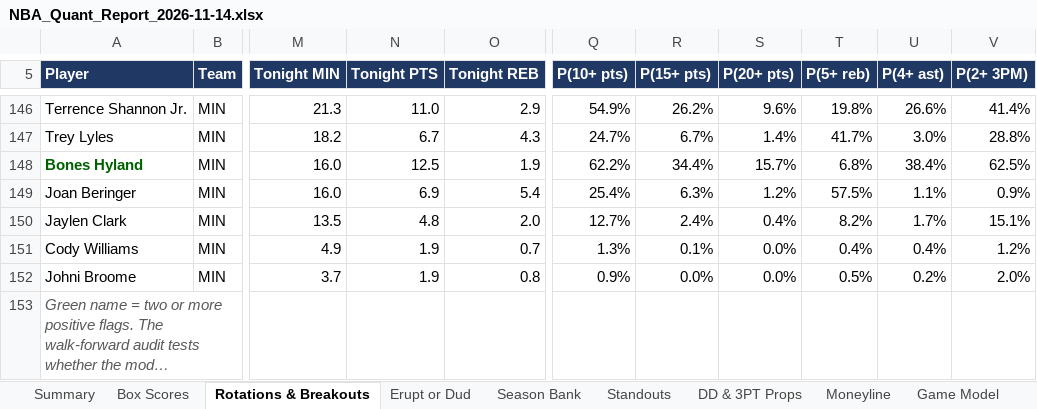
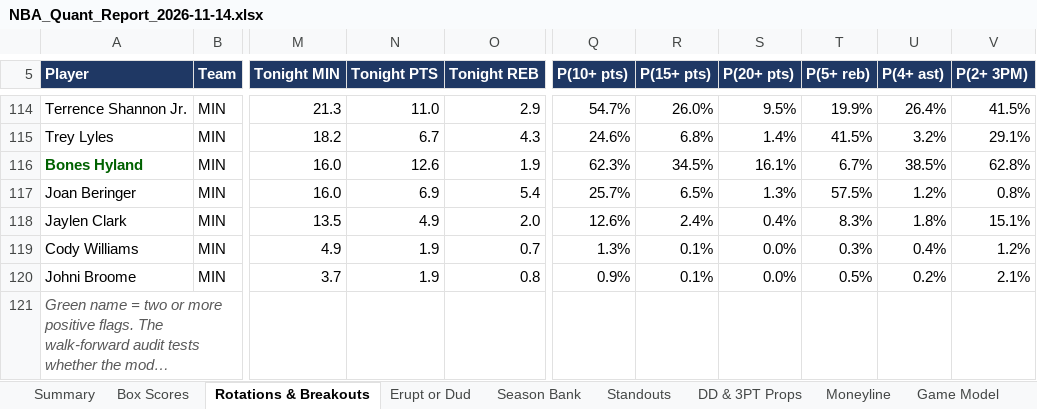
Before and after one commit to HeyShawtty/nba-quant-desk, an Excel workbook: reports/NBA_Quant_Report_2026-11-14.xlsx, sheet Rotations & Breakouts, drawn as a sheet; only a part is shown, gaps mark what is left out; long unchanged cells end in …; values as stored, in another font and other column widths than the file's, no borders; addresses are those after the commit; the diff covers the shown part only; the diff names each change by its address in the sheet, - before the commit and + after, or states it on an @@ line.

```diff
--- a/reports/NBA_Quant_Report_2026-11-14.xlsx (sheet Rotations & Breakouts)
+++ b/reports/NBA_Quant_Report_2026-11-14.xlsx (sheet Rotations & Breakouts)
-Q114 (P(10+ pts)): 54.9%
+Q114 (P(10+ pts)): 54.7%
-R114 (P(15+ pts)): 26.2%
+R114 (P(15+ pts)): 26.0%
-S114 (P(20+ pts)): 9.6%
+S114 (P(20+ pts)): 9.5%
-T114 (P(5+ reb)): 19.8%
+T114 (P(5+ reb)): 19.9%
-U114 (P(4+ ast)): 26.6%
+U114 (P(4+ ast)): 26.4%
-V114 (P(2+ 3PM)): 41.4%
+V114 (P(2+ 3PM)): 41.5%
-Q115 (P(10+ pts)): 24.7%
+Q115 (P(10+ pts)): 24.6%
-R115 (P(15+ pts)): 6.7%
+R115 (P(15+ pts)): 6.8%
-T115 (P(5+ reb)): 41.7%
+T115 (P(5+ reb)): 41.5%
-U115 (P(4+ ast)): 3.0%
+U115 (P(4+ ast)): 3.2%
-V115 (P(2+ 3PM)): 28.8%
+V115 (P(2+ 3PM)): 29.1%
-N116 (Tonight PTS): 12.5
+N116 (Tonight PTS): 12.6
-Q116 (P(10+ pts)): 62.2%
+Q116 (P(10+ pts)): 62.3%
-R116 (P(15+ pts)): 34.4%
+R116 (P(15+ pts)): 34.5%
-S116 (P(20+ pts)): 15.7%
+S116 (P(20+ pts)): 16.1%
-T116 (P(5+ reb)): 6.8%
+T116 (P(5+ reb)): 6.7%
-U116 (P(4+ ast)): 38.4%
+U116 (P(4+ ast)): 38.5%
-V116 (P(2+ 3PM)): 62.5%
+V116 (P(2+ 3PM)): 62.8%
-Q117 (P(10+ pts)): 25.4%
+Q117 (P(10+ pts)): 25.7%
-R117 (P(15+ pts)): 6.3%
+R117 (P(15+ pts)): 6.5%
-S117 (P(20+ pts)): 1.2%
+S117 (P(20+ pts)): 1.3%
-U117 (P(4+ ast)): 1.1%
+U117 (P(4+ ast)): 1.2%
-V117 (P(2+ 3PM)): 0.9%
+V117 (P(2+ 3PM)): 0.8%
-N118 (Tonight PTS): 4.8
+N118 (Tonight PTS): 4.9
-Q118 (P(10+ pts)): 12.7%
+Q118 (P(10+ pts)): 12.6%
-T118 (P(5+ reb)): 8.2%
+T118 (P(5+ reb)): 8.3%
-U118 (P(4+ ast)): 1.7%
+U118 (P(4+ ast)): 1.8%
-T119 (P(5+ reb)): 0.4%
+T119 (P(5+ reb)): 0.3%
-R120 (P(15+ pts)): 0.0%
+R120 (P(15+ pts)): 0.1%
-V120 (P(2+ 3PM)): 2.0%
+V120 (P(2+ 3PM)): 2.1%
```
Also changed, not shown: 6 added rows, 38 removed rows, 567 edited cells and cell formats elsewhere in this sheet, sheet Player Distributions, sheet Player Thresholds, sheet Season Bank, sheet Minutes & Injuries, sheet DD & 3PT Props, sheet Standouts, 11 more sheets, formulas that keep their value, reports/Data_Bank_2026-27.xlsx, 8 other files.
